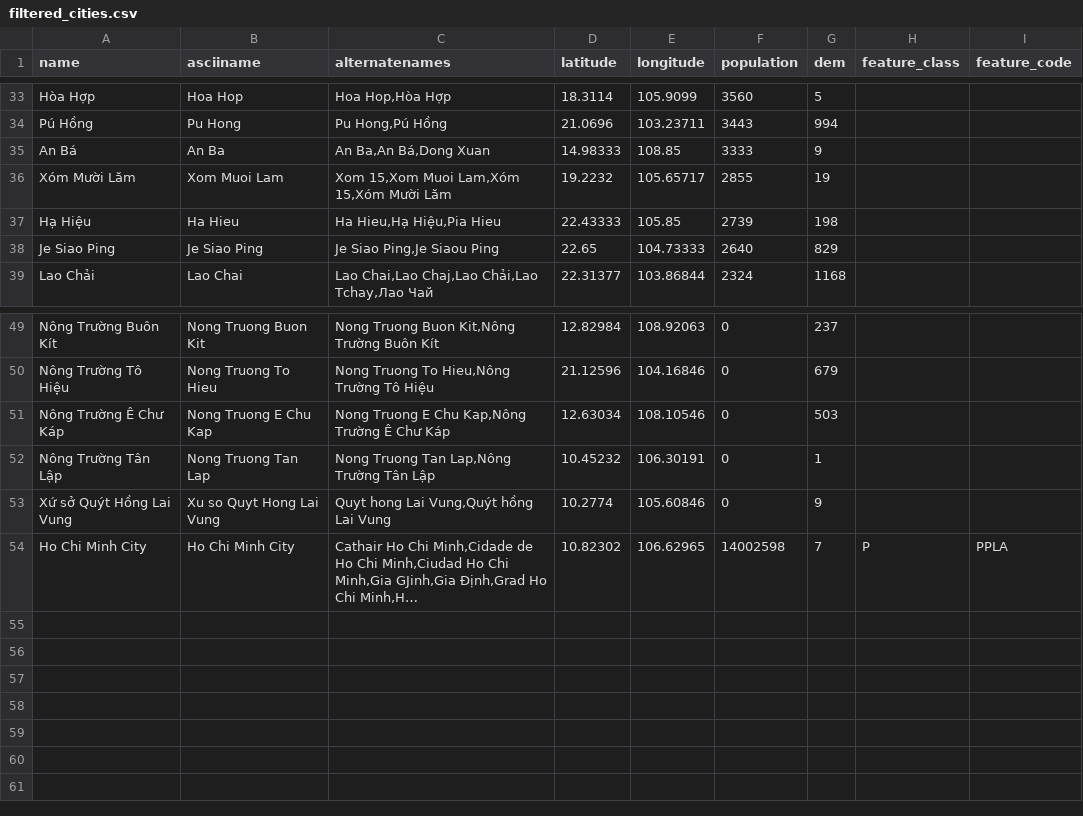
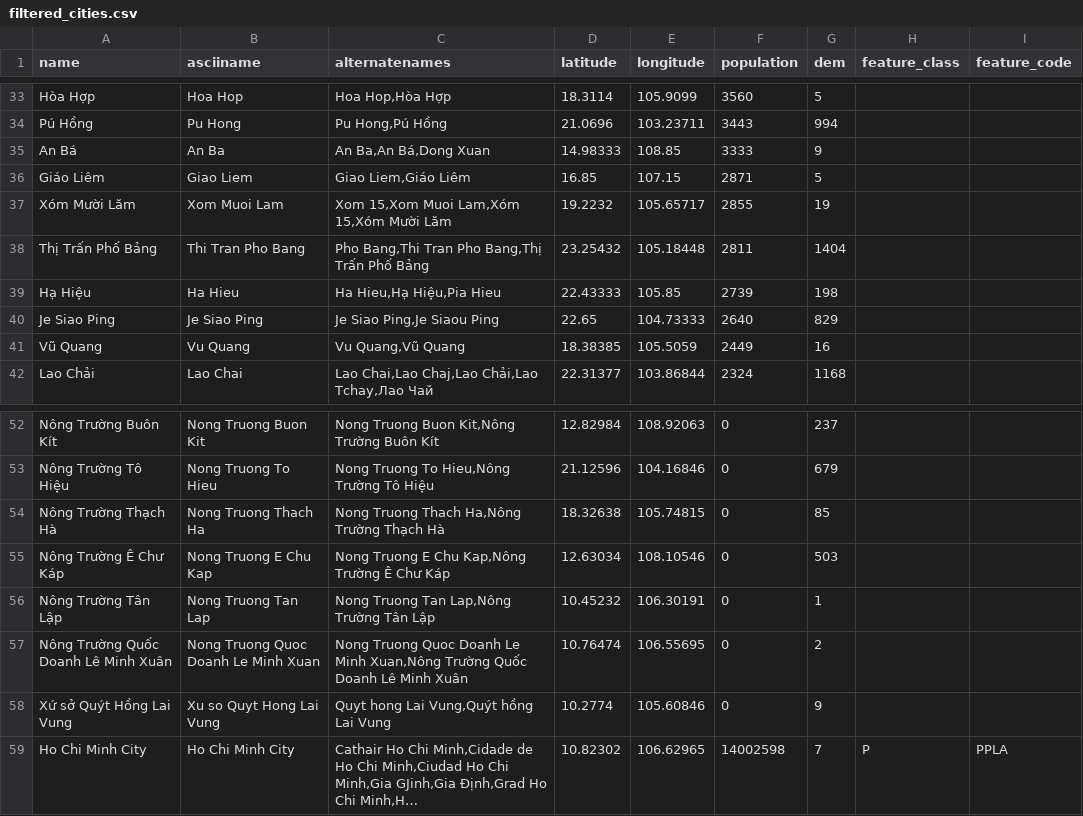
Before and after one commit to vanSnip/wi_app, a CSV file: csv_files/filtered_cities.csv, drawn as a sheet; only a part is shown, gaps mark what is left out; long unchanged cells end in …; the diff names each change by its address in the sheet, - before the commit and + after, or states it on an @@ line.

Commit message:
Upload plot csv_files/filtered_cities.csv

```diff
--- a/csv_files/filtered_cities.csv
+++ b/csv_files/filtered_cities.csv
+row 36: Giáo Liêm | Giao Liem | Giao Liem,Giáo Liêm | 16.85 | 107.15 | 2871 | 5
+row 38: Thị Trấn Phố Bảng | Thi Tran Pho Bang | Pho Bang,Thi Tran Pho Bang,Thị Trấn Phố Bảng | 23.25432 | 105.18448 | 2811 | 1404
+row 41: Vũ Quang | Vu Quang | Vu Quang,Vũ Quang | 18.38385 | 105.5059 | 2449 | 16
+row 54: Nông Trường Thạch Hà | Nong Truong Thach Ha | Nong Truong Thach Ha,Nông Trường Thạch Hà | 18.32638 | 105.74815 | 0 | 85
+row 57: Nông Trường Quốc Doanh Lê Minh Xuân | Nong Truong Quoc Doanh Le Minh Xuan | Nong Truong Quoc Doanh Le Minh Xuan,Nông Trường Quốc Doanh Lê Minh Xuân | 10.76474 | 106.55695 | 0 | 2
```
